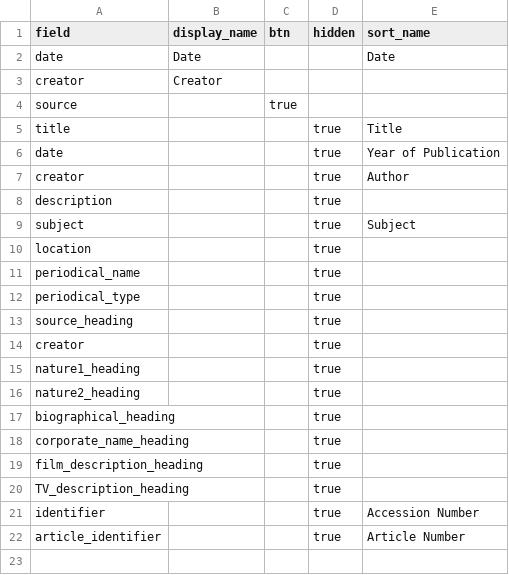
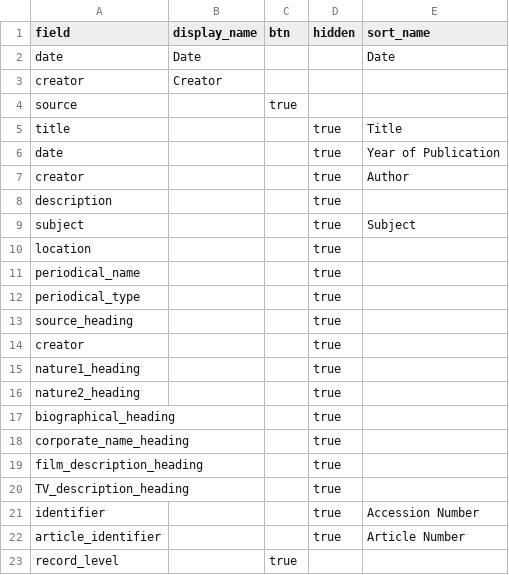
Before and after one commit to upfifilmarchives/periodicals, a CSV file: _data/config-browse.csv, drawn as a sheet; the diff names each change by its address in the sheet, - before the commit and + after, or states it on an @@ line.

Commit message:
Update config-browse.csv

```diff
--- a/_data/config-browse.csv
+++ b/_data/config-browse.csv
+row 23: record_level |  | true
```
